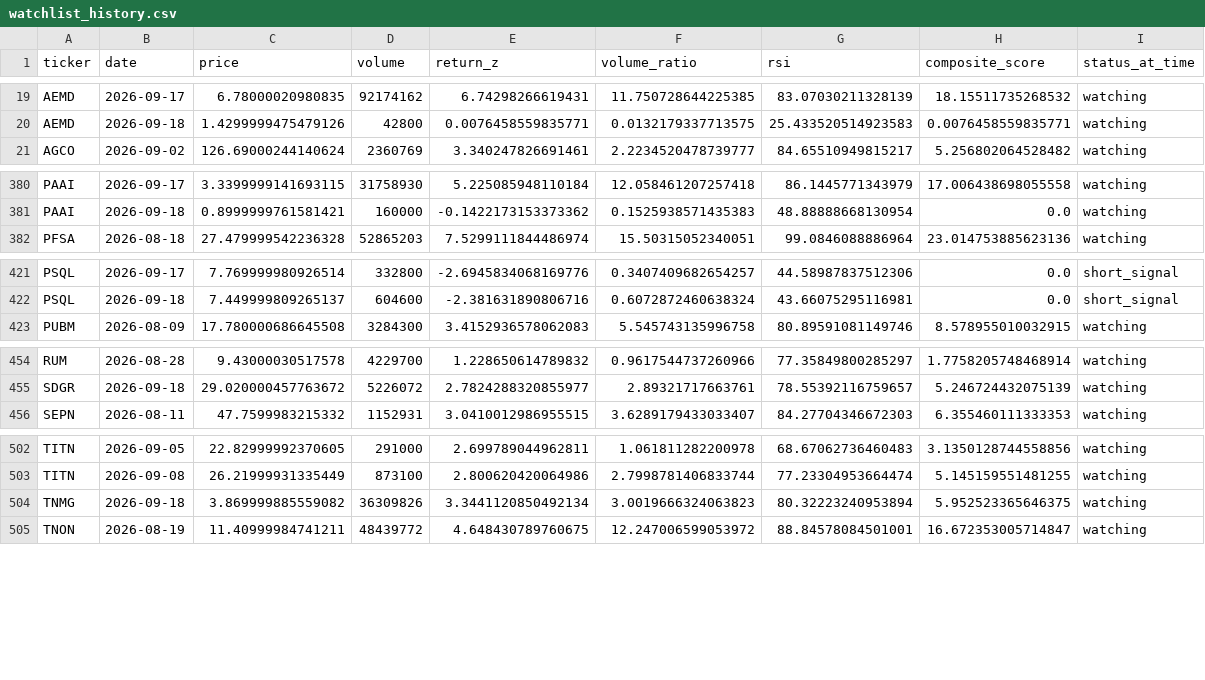
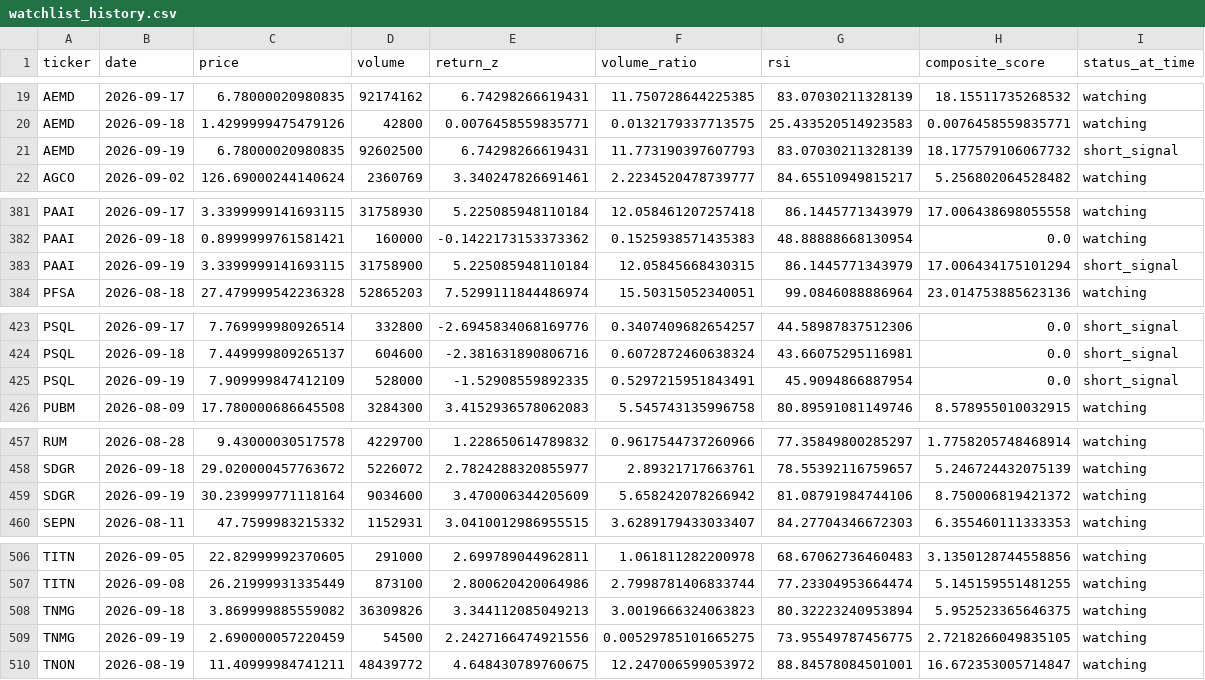
Before and after one commit to kgb1970-gh/stock-crash-tracker, a CSV file: data/watchlist_history.csv, drawn as a sheet; only a part is shown, gaps mark what is left out; the diff covers the shown part only.

```diff
--- a/data/watchlist_history.csv
+++ b/data/watchlist_history.csv
@@ -20,2 +20,3 @@ AEMD,2026-09-17,6.78000020980835,92174162,6.74298266619431,11.750728644225385,83
 AEMD,2026-09-18,1.4299999475479126,42800,0.0076458559835771,0.0132179337713575,25.433520514923583,0.0076458559835771,watching
+AEMD,2026-09-19,6.78000020980835,92602500,6.74298266619431,11.773190397607793,83.07030211328139,18.177579106067732,short_signal
 AGCO,2026-09-02,126.69000244140624,2360769,3.340247826691461,2.2234520478739777,84.65510949815217,5.256802064528482,watching
@@ -381,2 +382,3 @@ PAAI,2026-09-17,3.3399999141693115,31758930,5.225085948110184,12.058461207257418
 PAAI,2026-09-18,0.8999999761581421,160000,-0.1422173153373362,0.1525938571435383,48.88888668130954,0.0,watching
+PAAI,2026-09-19,3.3399999141693115,31758900,5.225085948110184,12.05845668430315,86.1445771343979,17.006434175101294,short_signal
 PFSA,2026-08-18,27.479999542236328,52865203,7.5299111844486974,15.50315052340051,99.0846088886964,23.014753885623136,watching
@@ -422,2 +424,3 @@ PSQL,2026-09-17,7.769999980926514,332800,-2.6945834068169776,0.3407409682654257,
 PSQL,2026-09-18,7.449999809265137,604600,-2.381631890806716,0.6072872460638324,43.66075295116981,0.0,short_signal
+PSQL,2026-09-19,7.909999847412109,528000,-1.52908559892335,0.5297215951843491,45.9094866887954,0.0,short_signal
 PUBM,2026-08-09,17.780000686645508,3284300,3.4152936578062083,5.545743135996758,80.89591081149746,8.578955010032915,watching
@@ -455,2 +458,3 @@ RUM,2026-08-28,9.43000030517578,4229700,1.228650614789832,0.9617544737260966,77.
 SDGR,2026-09-18,29.020000457763672,5226072,2.7824288320855977,2.89321717663761,78.55392116759657,5.246724432075139,watching
+SDGR,2026-09-19,30.239999771118164,9034600,3.470006344205609,5.658242078266942,81.08791984744106,8.750006819421372,watching
 SEPN,2026-08-11,47.7599983215332,1152931,3.0410012986955515,3.6289179433033407,84.27704346672303,6.355460111333353,watching
@@ -503,3 +507,4 @@ TITN,2026-09-05,22.82999992370605,291000,2.699789044962811,1.061811282200978,68.
 TITN,2026-09-08,26.21999931335449,873100,2.800620420064986,2.7998781406833744,77.23304953664474,5.145159551481255,watching
-TNMG,2026-09-18,3.869999885559082,36309826,3.3441120850492134,3.0019666324063823,80.32223240953894,5.952523365646375,watching
+TNMG,2026-09-18,3.869999885559082,36309826,3.344112085049213,3.0019666324063823,80.32223240953894,5.952523365646375,watching
+TNMG,2026-09-19,2.690000057220459,54500,2.2427166474921556,0.00529785101665275,73.95549787456775,2.7218266049835105,watching
 TNON,2026-08-19,11.40999984741211,48439772,4.648430789760675,12.247006599053972,88.84578084501001,16.672353005714847,watching
```
Also changed, not shown: 1 added row elsewhere in this file, data/alerts.csv, data/indicators.csv, 2 other files.
